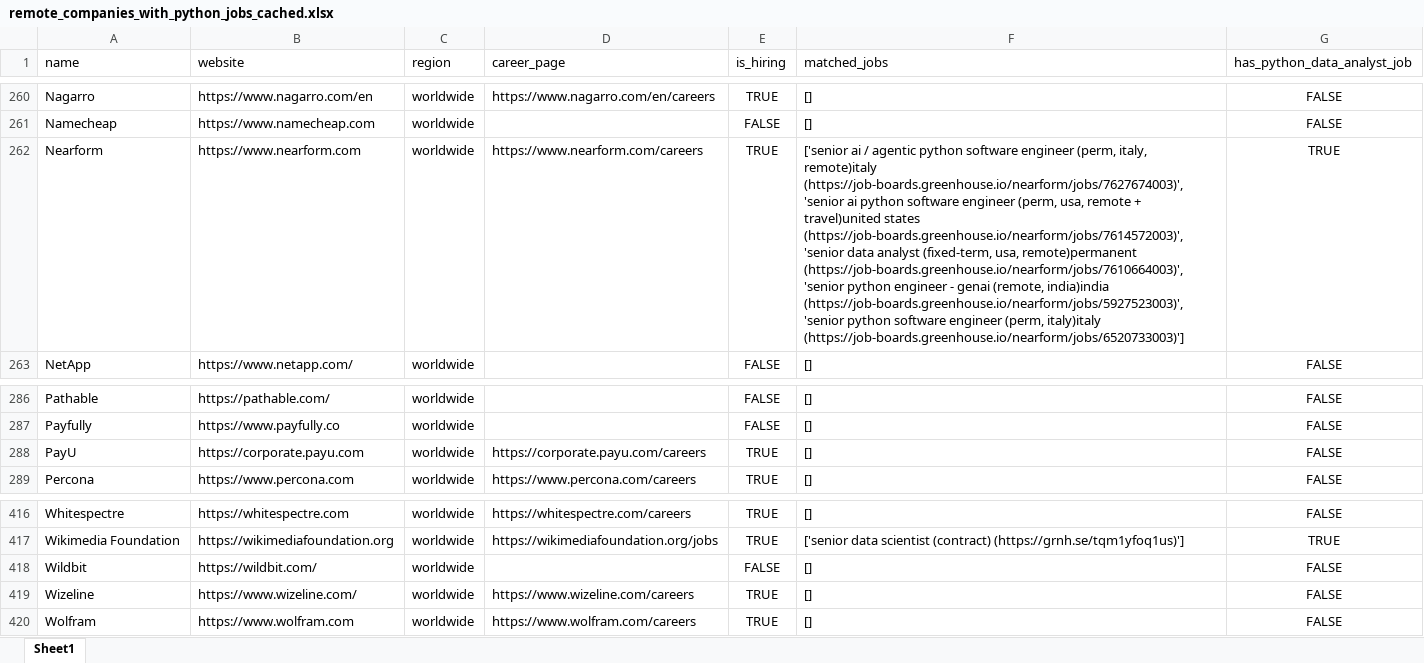
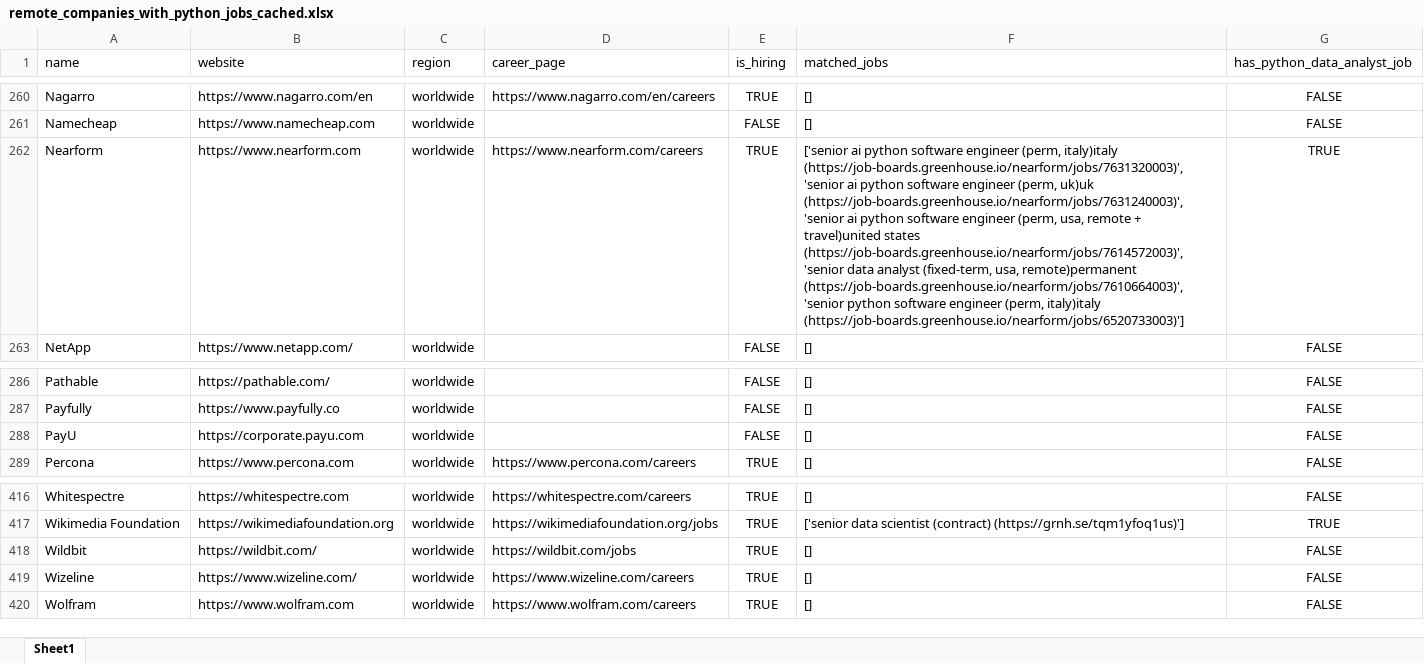
Before and after one commit to ChiaraVan1/remote-job-monitor, an Excel workbook: remote_companies_with_python_jobs_cached.xlsx, sheet Sheet1, drawn as a sheet; only a part is shown, gaps mark what is left out; values as stored, in another font and other column widths than the file's, no borders; the diff names each change by its address in the sheet, - before the commit and + after, or states it on an @@ line.

```diff
--- a/remote_companies_with_python_jobs_cached.xlsx (sheet Sheet1)
+++ b/remote_companies_with_python_jobs_cached.xlsx (sheet Sheet1)
-F262 (matched_jobs): ['senior ai / agentic python software engineer (perm, italy, remote)italy (https://job-boards.greenhouse.io/nearform/jobs/7627674003)', 'senior ai python software engineer (perm, usa, remote + travel)united states (https://job-boards.greenhouse.io/nearform/jobs/7614572003)', 'senior data analyst (fixed-term, usa, remote)permanent (https://job-boards.greenhouse.io/nearform/jobs/7610664003)', 'senior python engineer - genai (remote, india)india (https://job-boards.greenhouse.io/nearform/jobs/5927523003)', 'senior python…
+F262 (matched_jobs): ['senior ai python software engineer (perm, italy)italy (https://job-boards.greenhouse.io/nearform/jobs/7631320003)', 'senior ai python software engineer (perm, uk)uk (https://job-boards.greenhouse.io/nearform/jobs/7631240003)', 'senior ai python software engineer (perm, usa, remote + travel)united states (https://job-boards.greenhouse.io/nearform/jobs/7614572003)', 'senior data analyst (fixed-term, usa, remote)permanent (https://job-boards.greenhouse.io/nearform/jobs/7610664003)', 'senior python…
-D288 (career_page): https://corporate.payu.com/careers
+D288 (career_page): (empty)
-E288 (is_hiring): TRUE
+E288 (is_hiring): FALSE
-D418 (career_page): (empty)
+D418 (career_page): https://wildbit.com/jobs
-E418 (is_hiring): FALSE
+E418 (is_hiring): TRUE
```
Also changed, not shown: 1 other file.
